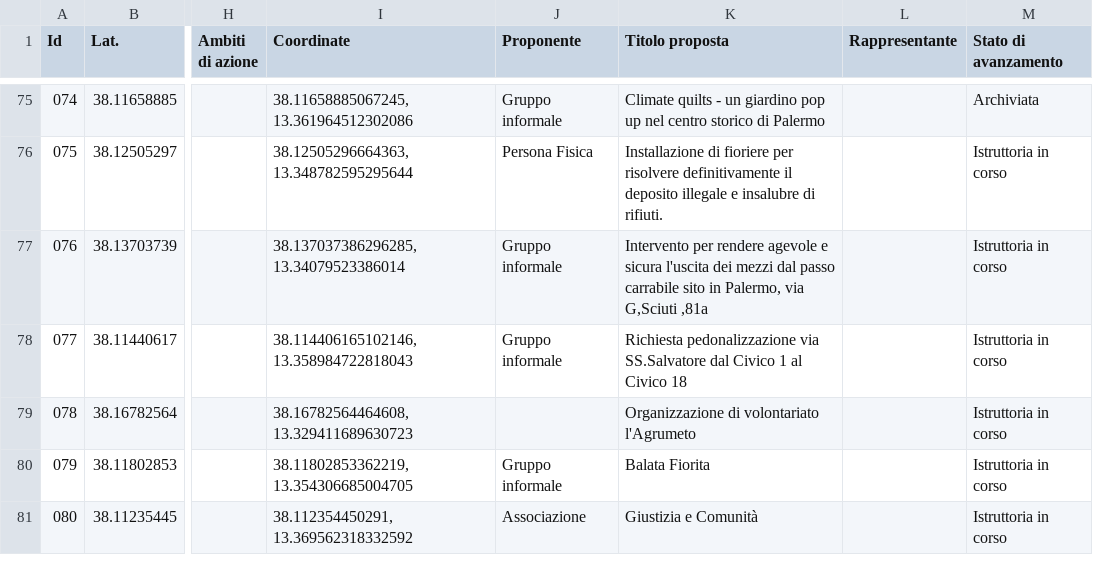
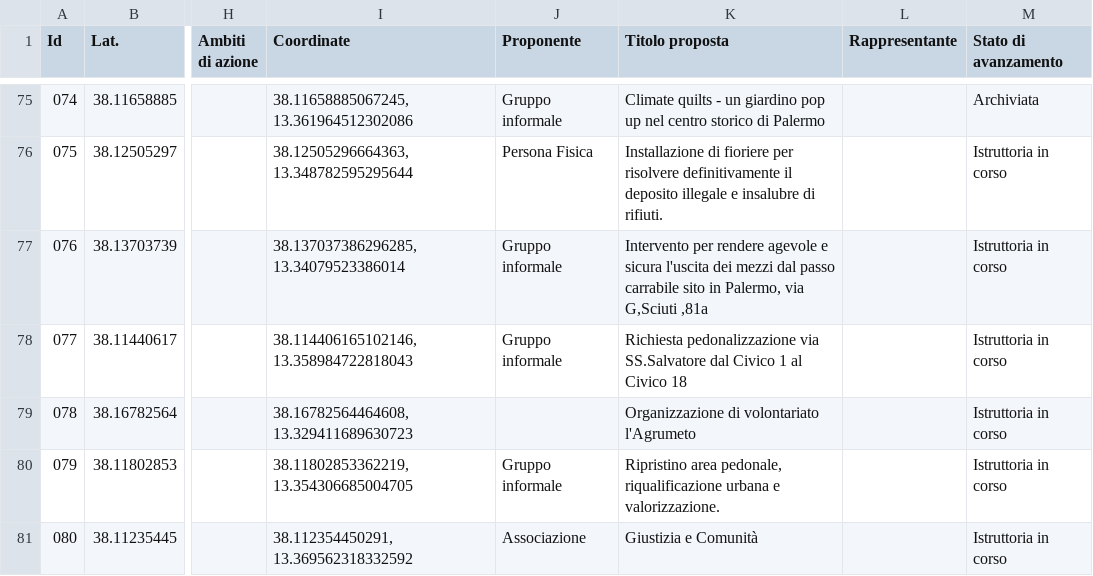
Before and after one commit to PalermoHub/Dashboard-Monitoraggio, a CSV file: dati/monit_patti_pa.csv, drawn as a sheet; only a part is shown, gaps mark what is left out; the diff names each change by its address in the sheet, - before the commit and + after, or states it on an @@ line.

```diff
--- a/dati/monit_patti_pa.csv
+++ b/dati/monit_patti_pa.csv
-K80 (Titolo proposta): Balata Fiorita
+K80 (Titolo proposta): Ripristino area pedonale, riqualificazione urbana e valorizzazione.
```
